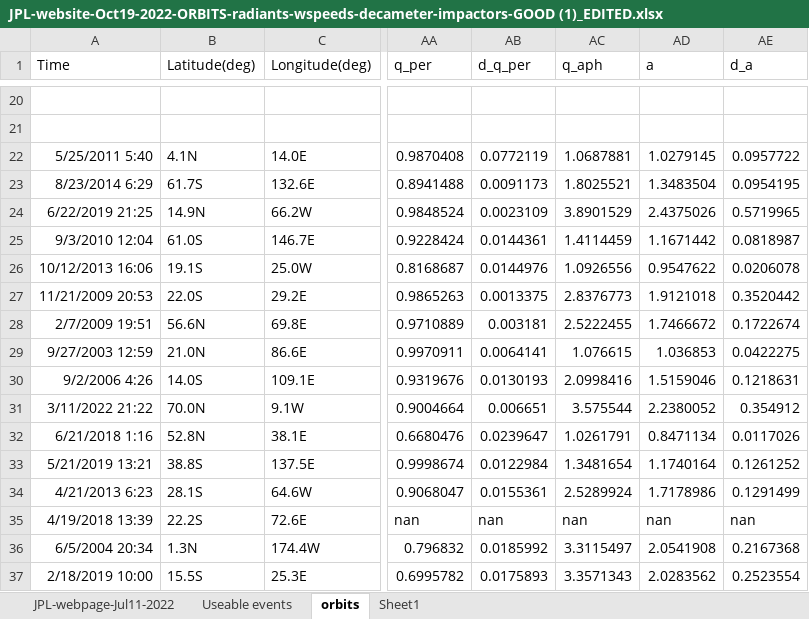
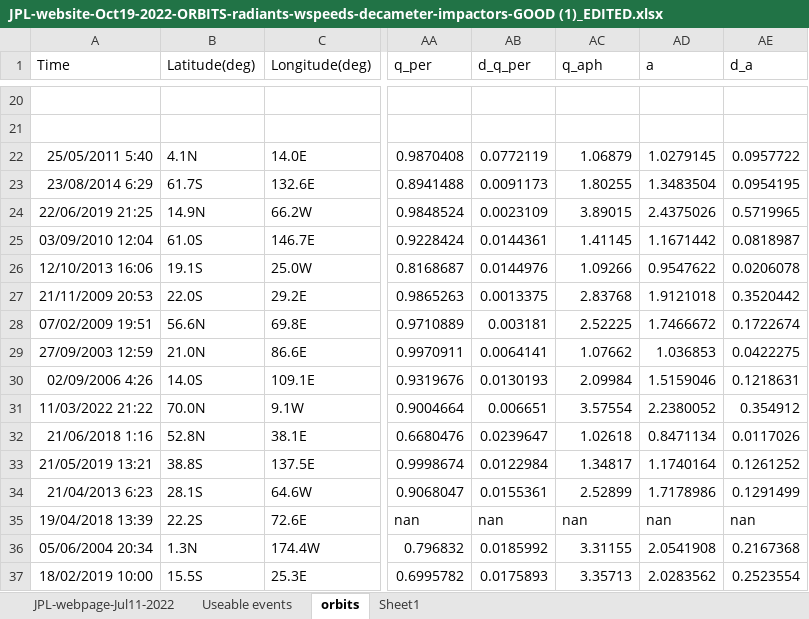
Before and after one commit to ia-chow/Thesis, an Excel workbook: JPL-website-Oct19-2022-ORBITS-radiants-wspeeds-decameter-impactors-GOOD (1)_EDITED.xlsx, sheet orbits, drawn as a sheet; only a part is shown, gaps mark what is left out; values as stored, in another font and other column widths than the file's, no borders; table styles not drawn; the diff covers the shown part only; the diff names each change by its address in the sheet, - before the commit and + after, or states it on an @@ line.

```diff
--- a/JPL-website-Oct19-2022-ORBITS-radiants-wspeeds-decameter-impactors-GOOD (1)_EDITED.xlsx (sheet orbits)
+++ b/JPL-website-Oct19-2022-ORBITS-radiants-wspeeds-decameter-impactors-GOOD (1)_EDITED.xlsx (sheet orbits)
-A22 (Time): 5/25/2011 5:40
+A22 (Time): 25/05/2011 5:40
-AC22 (q_aph): 1.0687881
+AC22 (q_aph): 1.06879
-A23 (Time): 8/23/2014 6:29
+A23 (Time): 23/08/2014 6:29
-AC23 (q_aph): 1.8025521
+AC23 (q_aph): 1.80255
-A24 (Time): 6/22/2019 21:25
+A24 (Time): 22/06/2019 21:25
-AC24 (q_aph): 3.8901529
+AC24 (q_aph): 3.89015
-A25 (Time): 9/3/2010 12:04
+A25 (Time): 03/09/2010 12:04
-AC25 (q_aph): 1.4114459
+AC25 (q_aph): 1.41145
-A26 (Time): 10/12/2013 16:06
+A26 (Time): 12/10/2013 16:06
-AC26 (q_aph): 1.0926556
+AC26 (q_aph): 1.09266
-A27 (Time): 11/21/2009 20:53
+A27 (Time): 21/11/2009 20:53
-AC27 (q_aph): 2.8376773
+AC27 (q_aph): 2.83768
-A28 (Time): 2/7/2009 19:51
+A28 (Time): 07/02/2009 19:51
-AC28 (q_aph): 2.5222455
+AC28 (q_aph): 2.52225
-A29 (Time): 9/27/2003 12:59
+A29 (Time): 27/09/2003 12:59
-AC29 (q_aph): 1.076615
+AC29 (q_aph): 1.07662
-A30 (Time): 9/2/2006 4:26
+A30 (Time): 02/09/2006 4:26
-AC30 (q_aph): 2.0998416
+AC30 (q_aph): 2.09984
-A31 (Time): 3/11/2022 21:22
+A31 (Time): 11/03/2022 21:22
-AC31 (q_aph): 3.575544
+AC31 (q_aph): 3.57554
-A32 (Time): 6/21/2018 1:16
+A32 (Time): 21/06/2018 1:16
-AC32 (q_aph): 1.0261791
+AC32 (q_aph): 1.02618
-A33 (Time): 5/21/2019 13:21
+A33 (Time): 21/05/2019 13:21
-AC33 (q_aph): 1.3481654
+AC33 (q_aph): 1.34817
-A34 (Time): 4/21/2013 6:23
+A34 (Time): 21/04/2013 6:23
-AC34 (q_aph): 2.5289924
+AC34 (q_aph): 2.52899
-A35 (Time): 4/19/2018 13:39
+A35 (Time): 19/04/2018 13:39
-A36 (Time): 6/5/2004 20:34
+A36 (Time): 05/06/2004 20:34
-AC36 (q_aph): 3.3115497
+AC36 (q_aph): 3.31155
-A37 (Time): 2/18/2019 10:00
+A37 (Time): 18/02/2019 10:00
-AC37 (q_aph): 3.3571343
+AC37 (q_aph): 3.35713
```
Also changed, not shown: 520 edited cells elsewhere in this sheet, sheet JPL-webpage-Jul11-2022, sheet Useable events, formulas that keep their value, charts or pictures, 20 other files.
